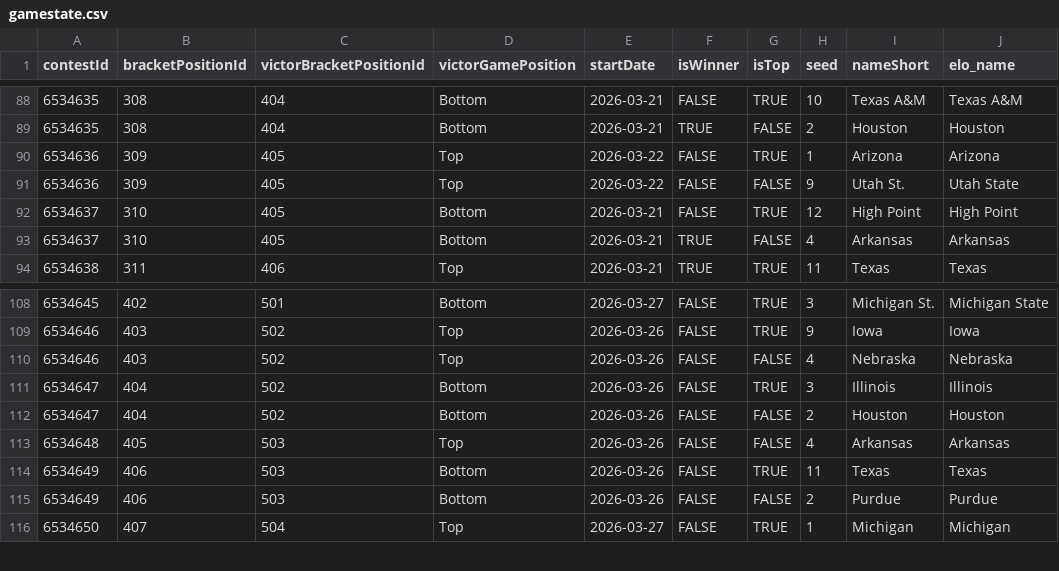
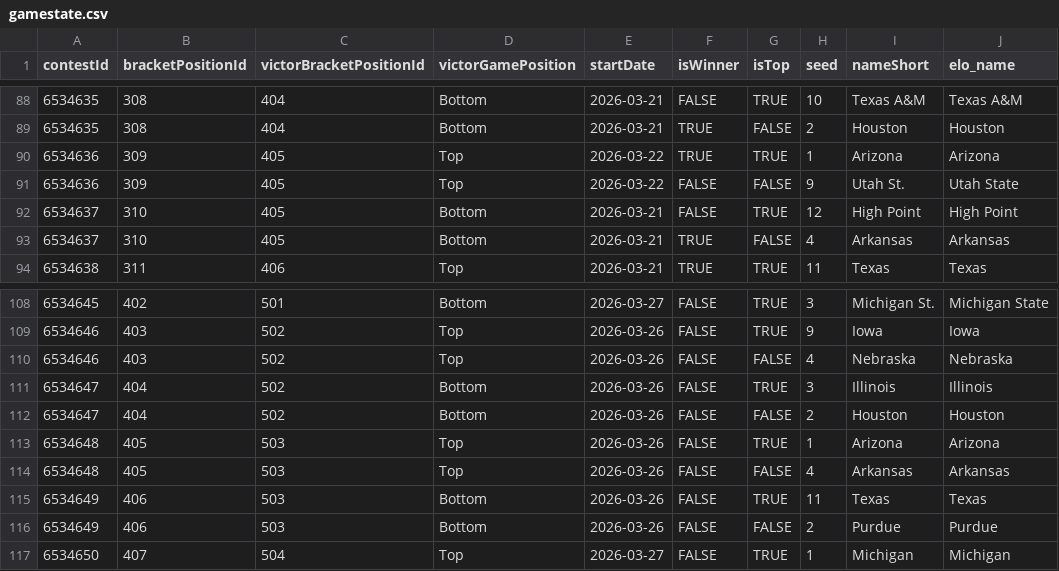
Before and after one commit to jbccre/madness, a CSV file: men/gamestate.csv, drawn as a sheet; only a part is shown, gaps mark what is left out.

```diff
--- a/men/gamestate.csv
+++ b/men/gamestate.csv
@@ -89,3 +89,3 @@ contestId,bracketPositionId,victorBracketPositionId,victorGamePosition,startDate
 6534635,308,404,Bottom,2026-03-21,TRUE,FALSE,2,Houston,Houston
-6534636,309,405,Top,2026-03-22,FALSE,TRUE,1,Arizona,Arizona
+6534636,309,405,Top,2026-03-22,TRUE,TRUE,1,Arizona,Arizona
 6534636,309,405,Top,2026-03-22,FALSE,FALSE,9,Utah St.,Utah State
@@ -112,2 +112,3 @@ contestId,bracketPositionId,victorBracketPositionId,victorGamePosition,startDate
 6534647,404,502,Bottom,2026-03-26,FALSE,FALSE,2,Houston,Houston
+6534648,405,503,Top,2026-03-26,FALSE,TRUE,1,Arizona,Arizona
 6534648,405,503,Top,2026-03-26,FALSE,FALSE,4,Arkansas,Arkansas
```
Also changed, not shown: men/all_standings.csv, men/current_standings.csv, 1 other file.
